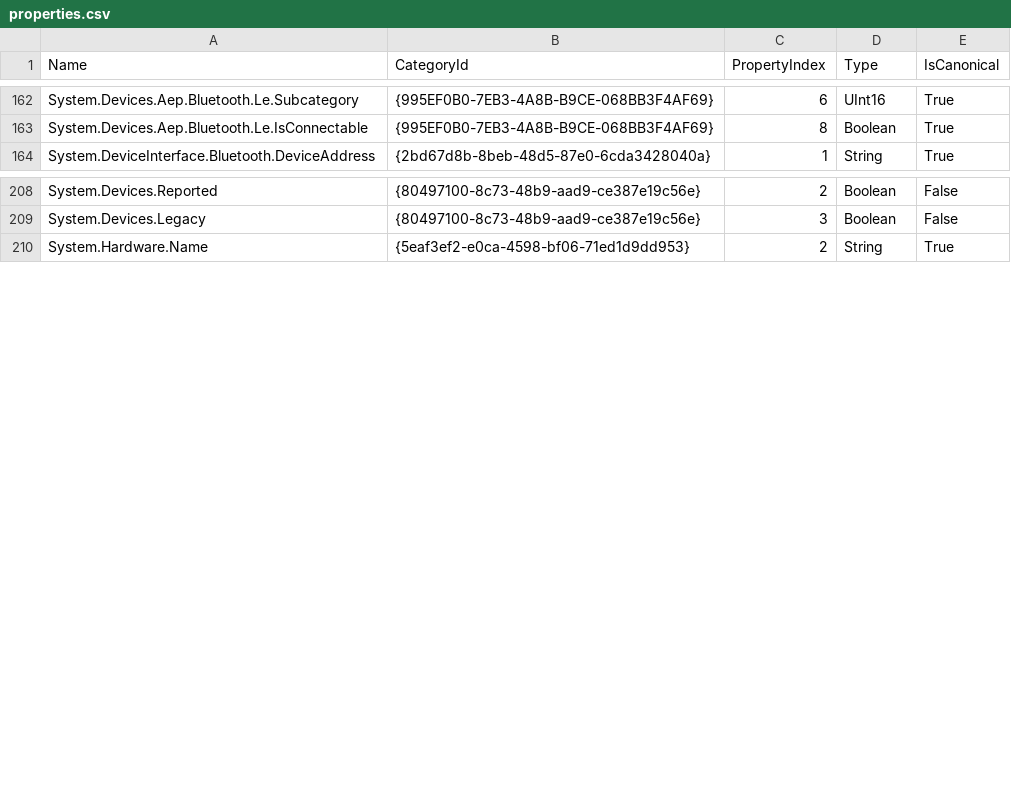
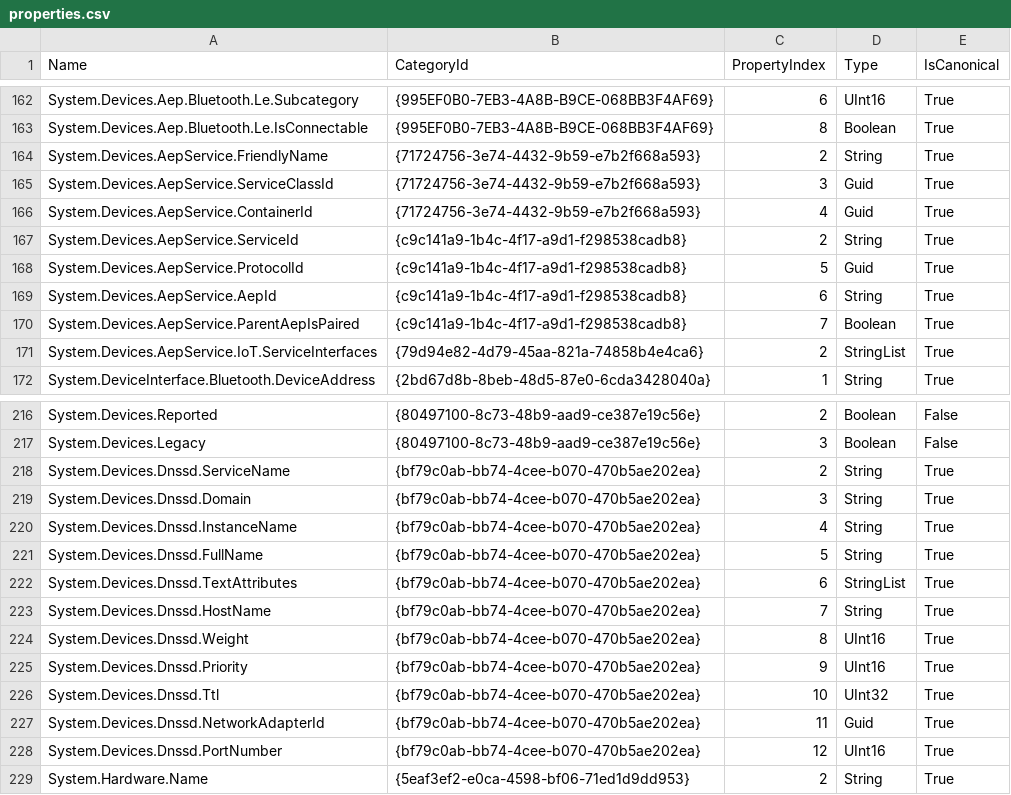
Before and after one commit to hexawyz/Exo, a CSV file: src/DeviceTools/DeviceTools.Core/properties.csv, drawn as a sheet; only a part is shown, gaps mark what is left out; the diff names each change by its address in the sheet, - before the commit and + after, or states it on an @@ line.

Commit message:
✨ Add DNS-SD discovery.
Ended up way easier that I feared, barring the quirks of DevQuery refarding DNS-SD. (Cannot enumerate service types, cannot enumerate instances without explicitly specifying a service type)

```diff
--- a/src/DeviceTools/DeviceTools.Core/properties.csv
+++ b/src/DeviceTools/DeviceTools.Core/properties.csv
+row 164: System.Devices.AepService.FriendlyName | {71724756-3e74-4432-9b59-e7b2f668a593} | 2 | String | True
+row 165: System.Devices.AepService.ServiceClassId | {71724756-3e74-4432-9b59-e7b2f668a593} | 3 | Guid | True
+row 166: System.Devices.AepService.ContainerId | {71724756-3e74-4432-9b59-e7b2f668a593} | 4 | Guid | True
+row 167: System.Devices.AepService.ServiceId | {c9c141a9-1b4c-4f17-a9d1-f298538cadb8} | 2 | String | True
+row 168: System.Devices.AepService.ProtocolId | {c9c141a9-1b4c-4f17-a9d1-f298538cadb8} | 5 | Guid | True
+row 169: System.Devices.AepService.AepId | {c9c141a9-1b4c-4f17-a9d1-f298538cadb8} | 6 | String | True
+row 170: System.Devices.AepService.ParentAepIsPaired | {c9c141a9-1b4c-4f17-a9d1-f298538cadb8} | 7 | Boolean | True
+row 171: System.Devices.AepService.IoT.ServiceInterfaces | {79d94e82-4d79-45aa-821a-74858b4e4ca6} | 2 | StringList | True
+row 218: System.Devices.Dnssd.ServiceName | {bf79c0ab-bb74-4cee-b070-470b5ae202ea} | 2 | String | True
+row 219: System.Devices.Dnssd.Domain | {bf79c0ab-bb74-4cee-b070-470b5ae202ea} | 3 | String | True
+row 220: System.Devices.Dnssd.InstanceName | {bf79c0ab-bb74-4cee-b070-470b5ae202ea} | 4 | String | True
+row 221: System.Devices.Dnssd.FullName | {bf79c0ab-bb74-4cee-b070-470b5ae202ea} | 5 | String | True
+row 222: System.Devices.Dnssd.TextAttributes | {bf79c0ab-bb74-4cee-b070-470b5ae202ea} | 6 | StringList | True
+row 223: System.Devices.Dnssd.HostName | {bf79c0ab-bb74-4cee-b070-470b5ae202ea} | 7 | String | True
+row 224: System.Devices.Dnssd.Weight | {bf79c0ab-bb74-4cee-b070-470b5ae202ea} | 8 | UInt16 | True
+row 225: System.Devices.Dnssd.Priority | {bf79c0ab-bb74-4cee-b070-470b5ae202ea} | 9 | UInt16 | True
+row 226: System.Devices.Dnssd.Ttl | {bf79c0ab-bb74-4cee-b070-470b5ae202ea} | 10 | UInt32 | True
+row 227: System.Devices.Dnssd.NetworkAdapterId | {bf79c0ab-bb74-4cee-b070-470b5ae202ea} | 11 | Guid | True
+row 228: System.Devices.Dnssd.PortNumber | {bf79c0ab-bb74-4cee-b070-470b5ae202ea} | 12 | UInt16 | True
```
Also changed, not shown: 19 other files.
